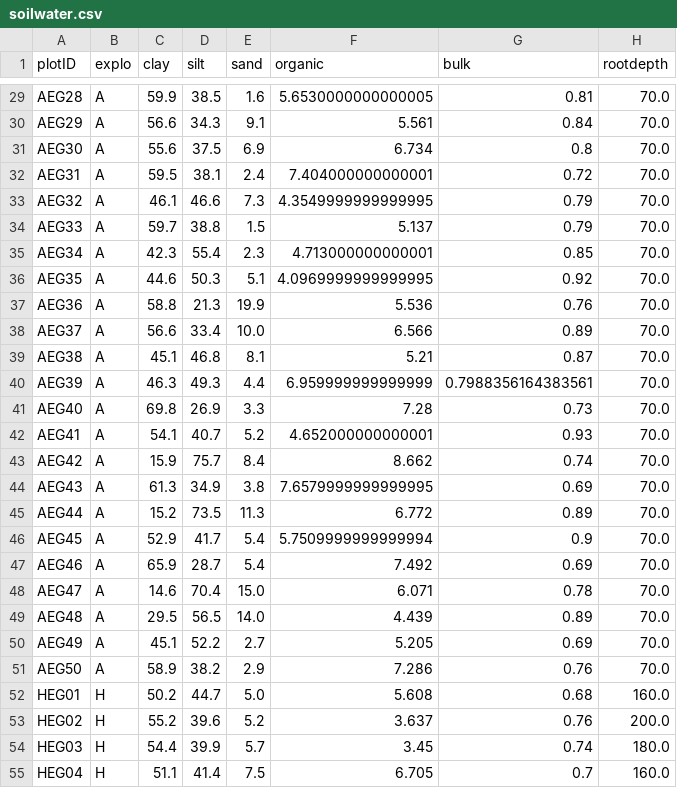
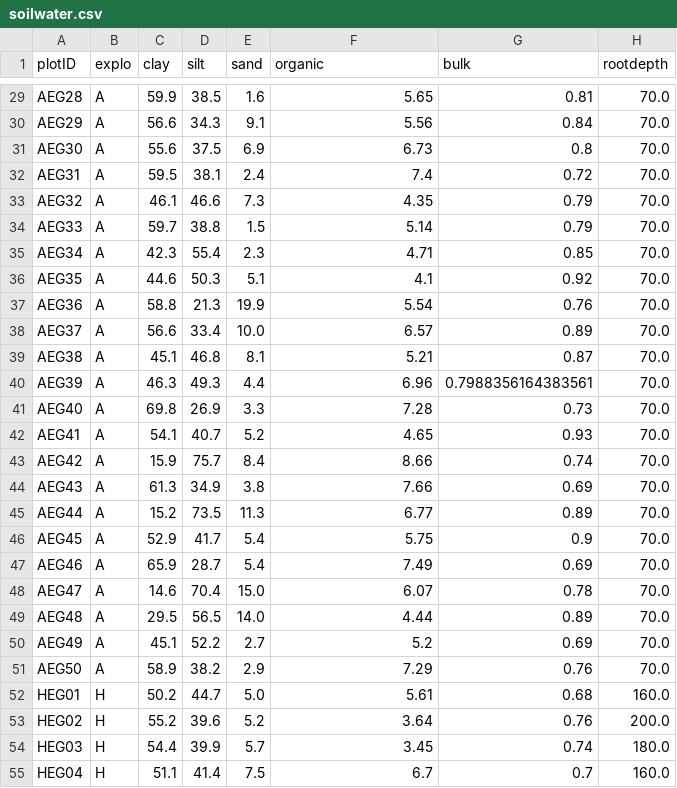
Before and after one commit to FelixNoessler/GrasslandTraitSim.jl, a CSV file: assets/data/input/soilwater.csv, drawn as a sheet; only a part is shown, gaps mark what is left out; the diff covers the shown part only; the diff names each change by its address in the sheet, - before the commit and + after, or states it on an @@ line.

```diff
--- a/assets/data/input/soilwater.csv
+++ b/assets/data/input/soilwater.csv
-F29 (organic): 5.6530000000000005
+F29 (organic): 5.65
-F30 (organic): 5.561
+F30 (organic): 5.56
-F31 (organic): 6.734
+F31 (organic): 6.73
-F32 (organic): 7.404000000000001
+F32 (organic): 7.4
-F33 (organic): 4.3549999999999995
+F33 (organic): 4.35
-F34 (organic): 5.137
+F34 (organic): 5.14
-F35 (organic): 4.713000000000001
+F35 (organic): 4.71
-F36 (organic): 4.0969999999999995
+F36 (organic): 4.1
-F37 (organic): 5.536
+F37 (organic): 5.54
-F38 (organic): 6.566
+F38 (organic): 6.57
-F40 (organic): 6.959999999999999
+F40 (organic): 6.96
-F42 (organic): 4.652000000000001
+F42 (organic): 4.65
-F43 (organic): 8.662
+F43 (organic): 8.66
-F44 (organic): 7.6579999999999995
+F44 (organic): 7.66
-F45 (organic): 6.772
+F45 (organic): 6.77
-F46 (organic): 5.7509999999999994
+F46 (organic): 5.75
-F47 (organic): 7.492
+F47 (organic): 7.49
-F48 (organic): 6.071
+F48 (organic): 6.07
-F49 (organic): 4.439
+F49 (organic): 4.44
-F50 (organic): 5.205
+F50 (organic): 5.2
-F51 (organic): 7.286
+F51 (organic): 7.29
-F52 (organic): 5.608
+F52 (organic): 5.61
-F53 (organic): 3.637
+F53 (organic): 3.64
-F55 (organic): 6.705
+F55 (organic): 6.7
```
Also changed, not shown: 110 edited cells elsewhere in this file, assets/data/input/soilnutrients.csv.
